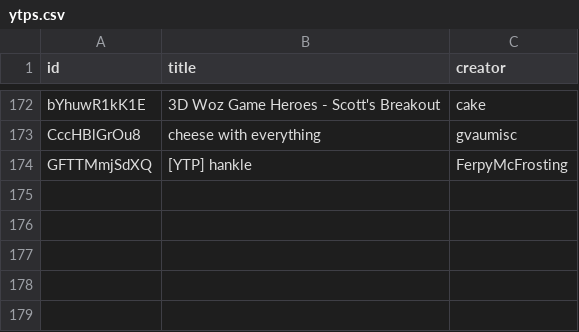
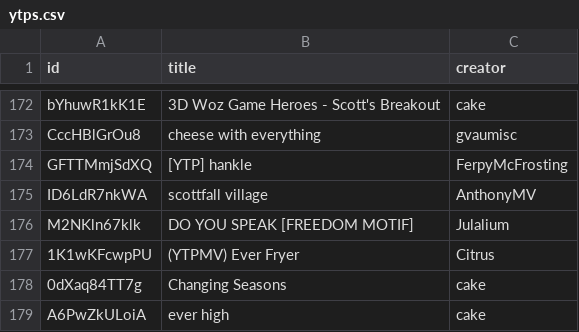
Before and after one commit to bathtubfulloftoast/novassite, a CSV file: src/assets/ytps.csv, drawn as a sheet; only a part is shown, gaps mark what is left out.

Commit message:
more poops
poop

```diff
--- a/src/assets/ytps.csv
+++ b/src/assets/ytps.csv
@@ -174 +174,6 @@ CccHBlGrOu8,cheese with everything,gvaumisc
 GFTTMmjSdXQ,[YTP] hankle,FerpyMcFrosting
+ID6LdR7nkWA,scottfall village,AnthonyMV
+M2NKln67klk,DO YOU SPEAK [FREEDOM MOTIF],Julalium
+1K1wKFcwpPU,(YTPMV) Ever Fryer,Citrus
+0dXaq84TT7g,Changing Seasons,cake
+A6PwZkULoiA,ever high,cake
```
